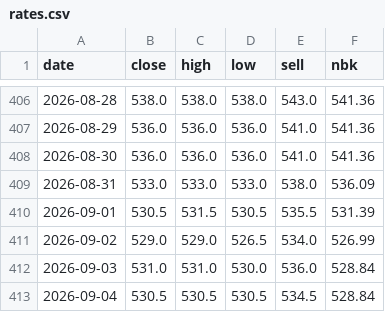
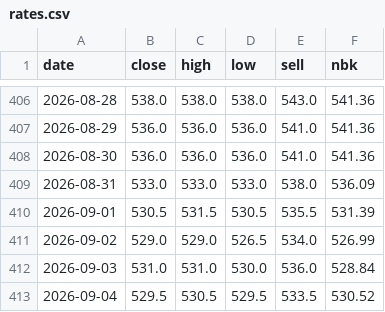
Before and after one commit to saiganym/eur-kzt-watch, a CSV file: data/rates.csv, drawn as a sheet; only a part is shown, gaps mark what is left out.

```diff
--- a/data/rates.csv
+++ b/data/rates.csv
@@ -412,2 +412,2 @@ date,close,high,low,sell,nbk
 2026-09-03,531.0,531.0,530.0,536.0,528.84
-2026-09-04,530.5,530.5,530.5,534.5,528.84
+2026-09-04,529.5,530.5,529.5,533.5,530.52
```
Also changed, not shown: 3 other files.
